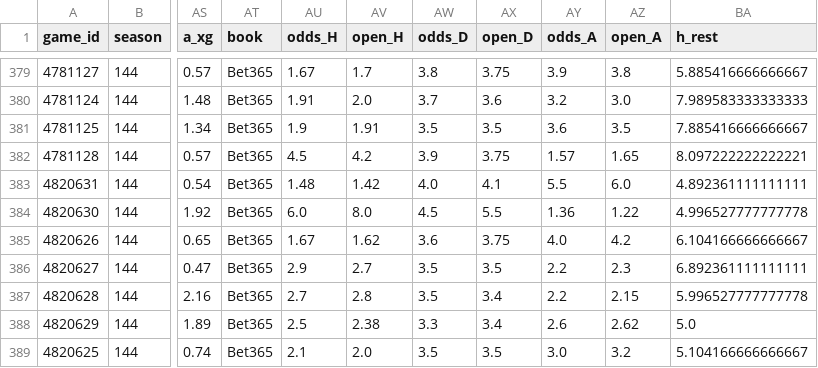
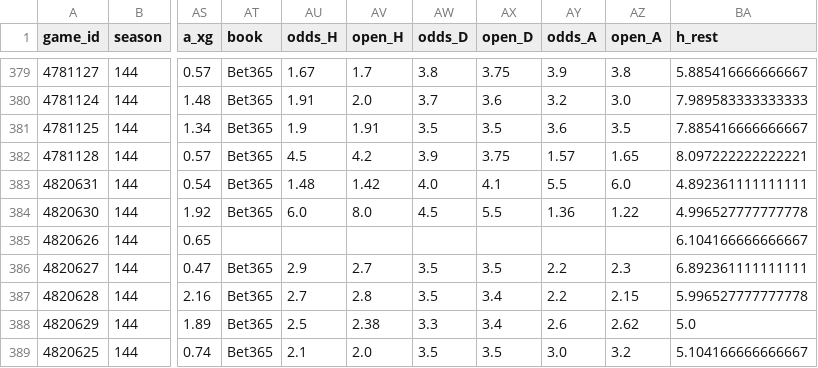
Before and after one commit to keereell/uae-bets, a CSV file: data/matches.csv, drawn as a sheet; only a part is shown, gaps mark what is left out; the diff names each change by its address in the sheet, - before the commit and + after, or states it on an @@ line.

```diff
--- a/data/matches.csv
+++ b/data/matches.csv
-AT385 (book): Bet365
+AT385 (book): (empty)
-AU385 (odds_H): 1.67
+AU385 (odds_H): (empty)
-AV385 (open_H): 1.62
+AV385 (open_H): (empty)
-AW385 (odds_D): 3.6
+AW385 (odds_D): (empty)
-AX385 (open_D): 3.75
+AX385 (open_D): (empty)
-AY385 (odds_A): 4.0
+AY385 (odds_A): (empty)
-AZ385 (open_A): 4.2
+AZ385 (open_A): (empty)
```
Also changed, not shown: 1 other file.
